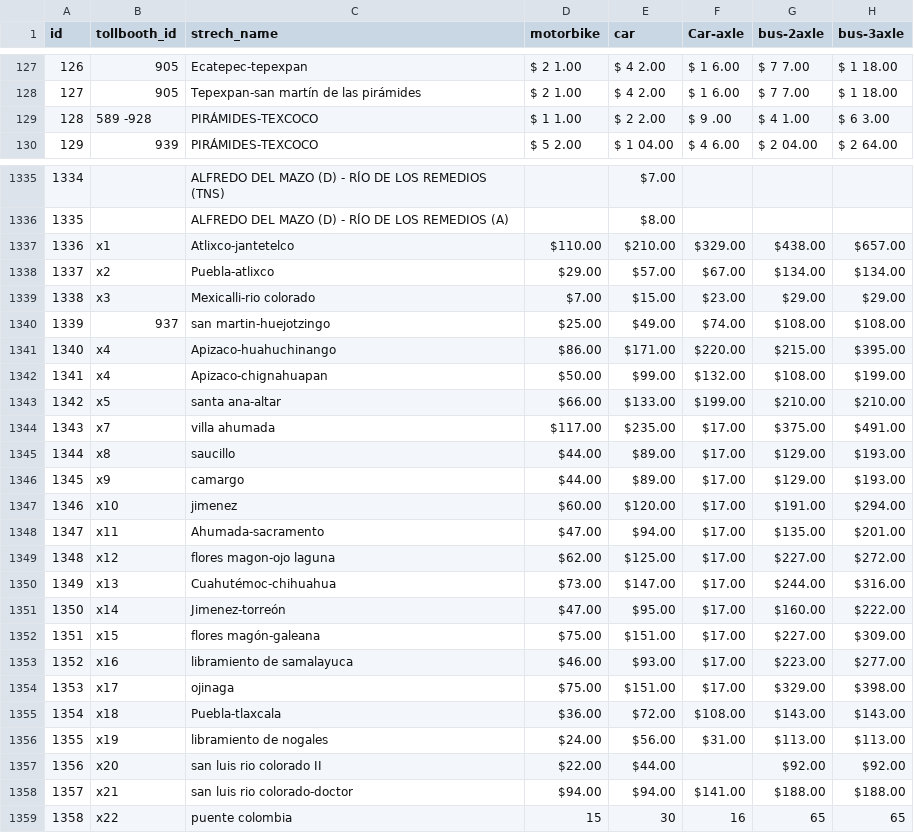
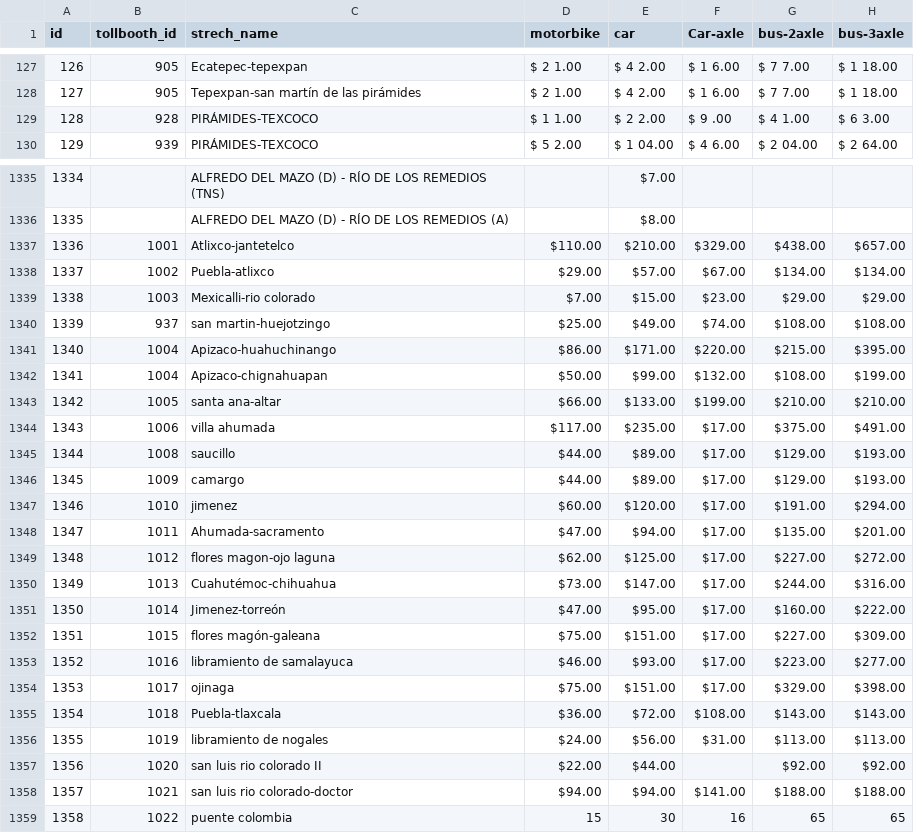
Before and after one commit to elaeon/tollbooth_etc_mx, a CSV file: strechs-tolls.csv, drawn as a sheet; only a part is shown, gaps mark what is left out; the diff names each change by its address in the sheet, - before the commit and + after, or states it on an @@ line.

Commit message:
fix tollbooth_id

```diff
--- a/strechs-tolls.csv
+++ b/strechs-tolls.csv
-B129 (tollbooth_id): 589 -928
+B129 (tollbooth_id): 928
-B1337 (tollbooth_id): x1
+B1337 (tollbooth_id): 1001
-B1338 (tollbooth_id): x2
+B1338 (tollbooth_id): 1002
-B1339 (tollbooth_id): x3
+B1339 (tollbooth_id): 1003
-B1341:B1342 (tollbooth_id): x4
+B1341:B1342 (tollbooth_id): 1004
-B1343 (tollbooth_id): x5
+B1343 (tollbooth_id): 1005
-B1344 (tollbooth_id): x7
+B1344 (tollbooth_id): 1006
-B1345 (tollbooth_id): x8
+B1345 (tollbooth_id): 1008
-B1346 (tollbooth_id): x9
+B1346 (tollbooth_id): 1009
-B1347 (tollbooth_id): x10
+B1347 (tollbooth_id): 1010
-B1348 (tollbooth_id): x11
+B1348 (tollbooth_id): 1011
-B1349 (tollbooth_id): x12
+B1349 (tollbooth_id): 1012
-B1350 (tollbooth_id): x13
+B1350 (tollbooth_id): 1013
-B1351 (tollbooth_id): x14
+B1351 (tollbooth_id): 1014
-B1352 (tollbooth_id): x15
+B1352 (tollbooth_id): 1015
-B1353 (tollbooth_id): x16
+B1353 (tollbooth_id): 1016
-B1354 (tollbooth_id): x17
+B1354 (tollbooth_id): 1017
-B1355 (tollbooth_id): x18
+B1355 (tollbooth_id): 1018
-B1356 (tollbooth_id): x19
+B1356 (tollbooth_id): 1019
-B1357 (tollbooth_id): x20
+B1357 (tollbooth_id): 1020
-B1358 (tollbooth_id): x21
+B1358 (tollbooth_id): 1021
-B1359 (tollbooth_id): x22
+B1359 (tollbooth_id): 1022
```
